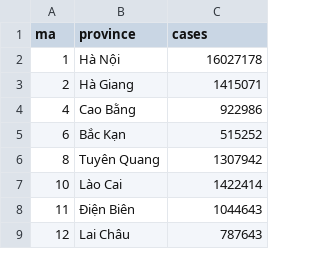
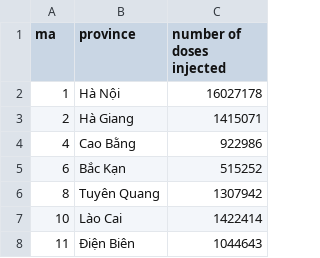
Before and after one commit to lightsintheblue/Book, a CSV file: Geomap_vaccine.csv, drawn as a sheet; only a part is shown; the shorter side is filled out with more unchanged rows.

Commit message:
Update Geomap_vaccine.csv

```diff
--- a/Geomap_vaccine.csv
+++ b/Geomap_vaccine.csv
@@ -1,2 +1,2 @@
-ma,province,cases
+ma,province,number of doses injected
 1,Hà Nội,16027178
```
